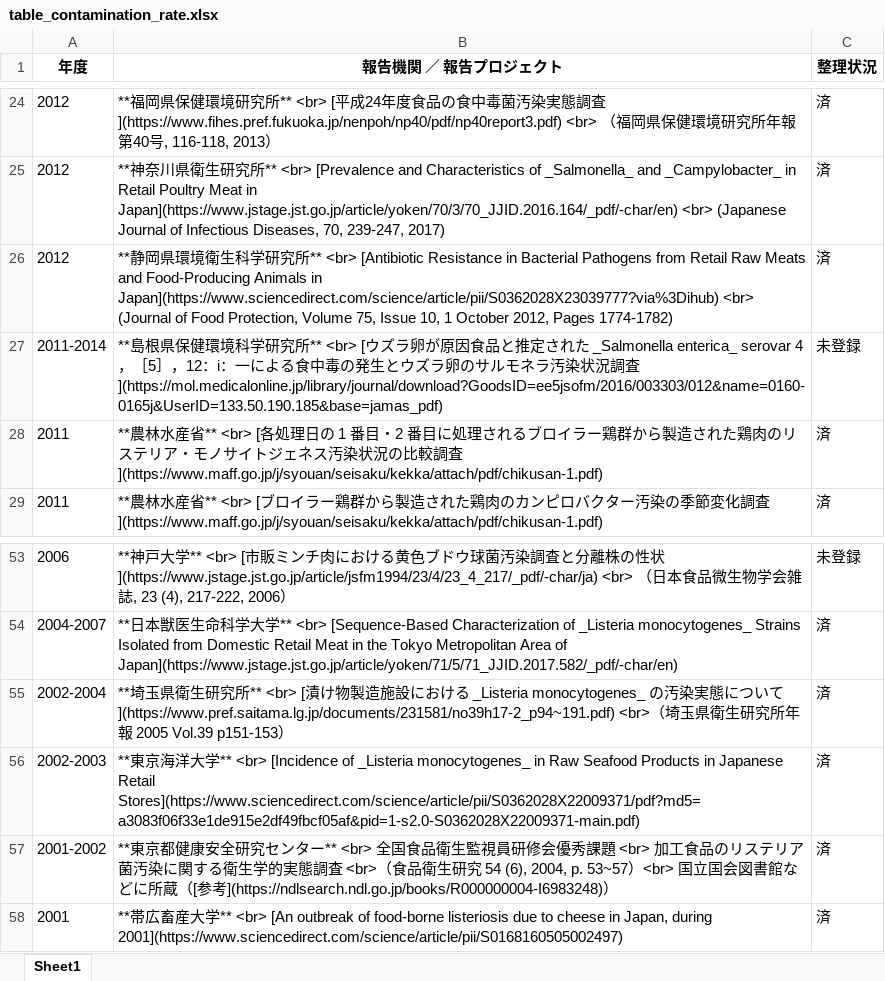
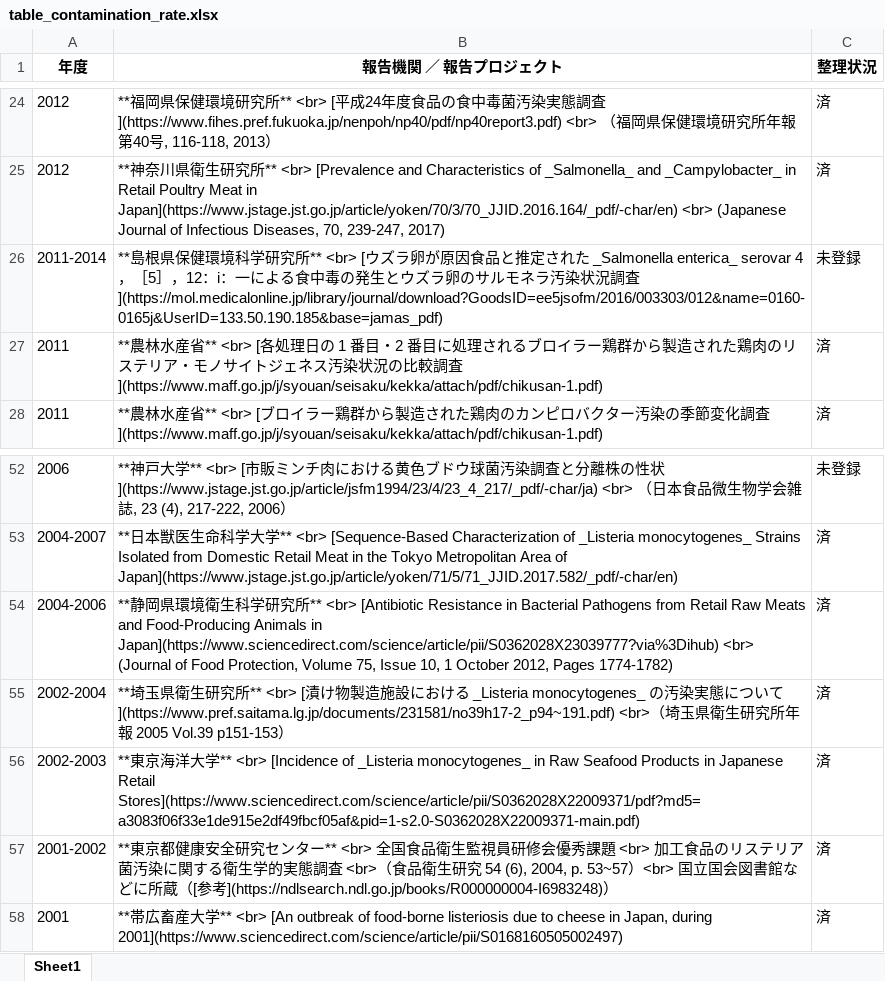
Before and after one commit to kento-koyama/food_micro_data_risk, an Excel workbook: tables/table_contamination_rate.xlsx, sheet Sheet1, drawn as a sheet; only a part is shown, gaps mark what is left out; values as stored, in another font and other column widths than the file's, no borders; removed rows and columns are numbered as before the commit, all else as after; the diff names each change by its address in the sheet, - before the commit and + after, or states it on an @@ line.

```diff
--- a/tables/table_contamination_rate.xlsx (sheet Sheet1)
+++ b/tables/table_contamination_rate.xlsx (sheet Sheet1)
-row 26: 2012 | **静岡県環境衛生科学研究所** <br> [Antibiotic Resistance in Bacterial Pathogens from Retail Raw Meats and Food-Producing Animals in Japan](https://www.sciencedirect.com/science/article/pii/S0362028X23039777?via%3Dihub) <br> (Journal of Food Protection, Volume 75, Issue 10, 1 October 2012, Pages 1774-1782) | 済
+row 54: 2004-2006 | **静岡県環境衛生科学研究所** <br> [Antibiotic Resistance in Bacterial Pathogens from Retail Raw Meats and Food-Producing Animals in Japan](https://www.sciencedirect.com/science/article/pii/S0362028X23039777?via%3Dihub) <br> (Journal of Food Protection, Volume 75, Issue 10, 1 October 2012, Pages 1774-1782) | 済
```
Also changed, not shown: tables/table_Campylobacter.xlsx, tables/table_EHEC.xlsx, 3 other files.
